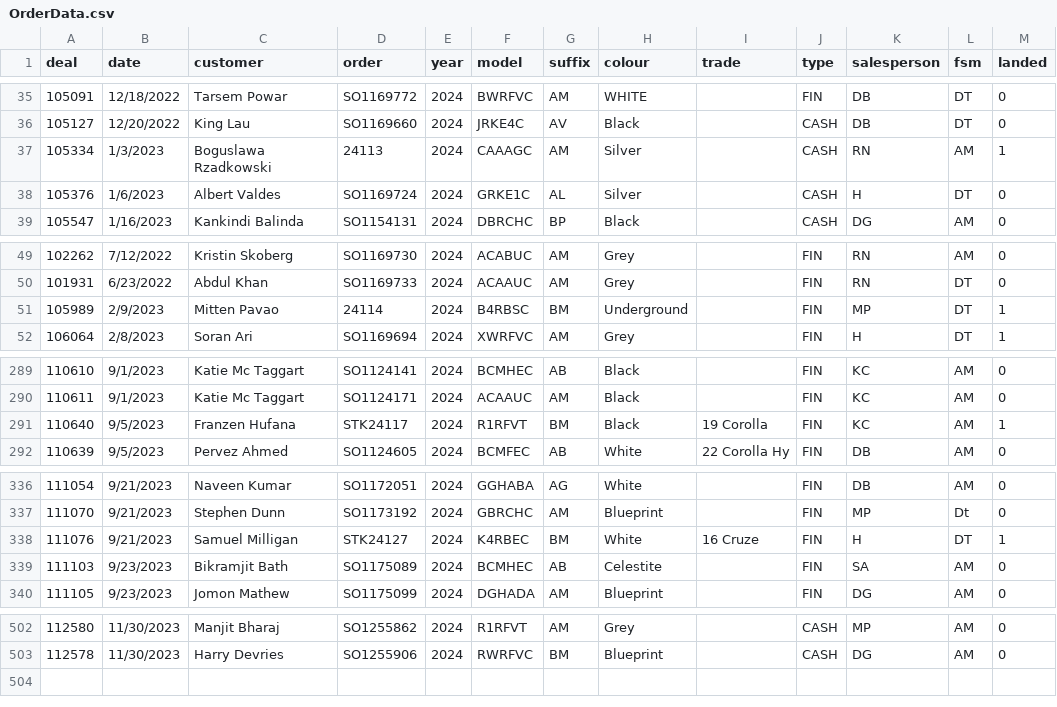
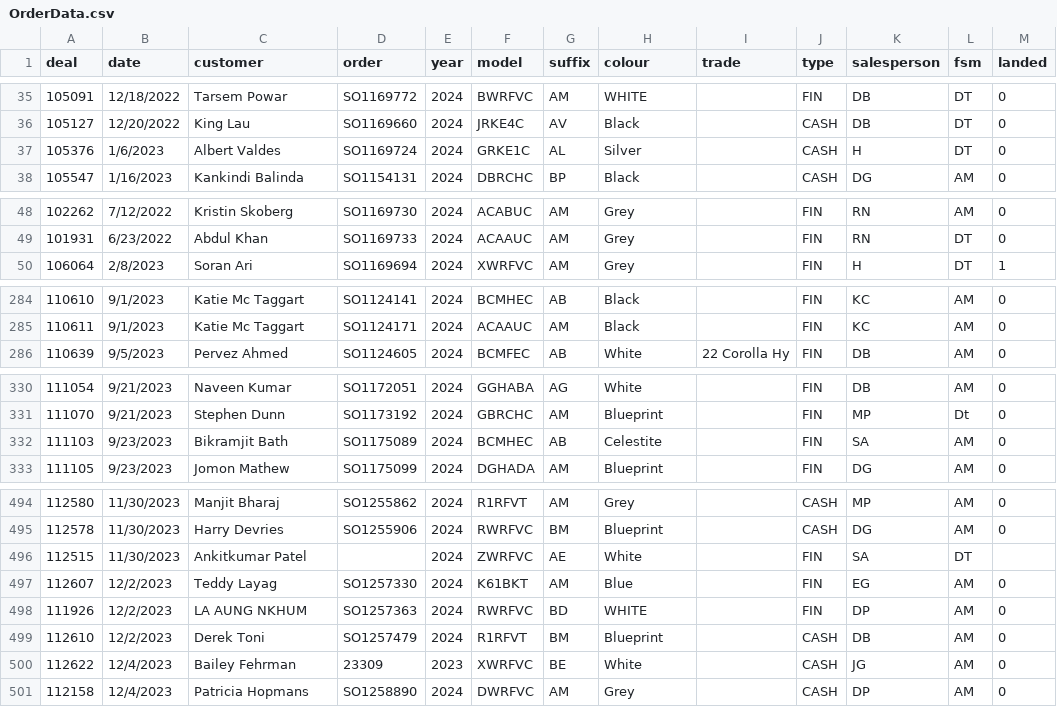
Before and after one commit to harinderlabana/eta-buddy-dev, a CSV file: public/OrderData.csv, drawn as a sheet; only a part is shown, gaps mark what is left out; removed rows and columns are numbered as before the commit, all else as after; the diff covers the shown part only; the diff names each change by its address in the sheet, - before the commit and + after, or states it on an @@ line.

```diff
--- a/public/OrderData.csv
+++ b/public/OrderData.csv
-row 37: 105334 | 1/3/2023 | Boguslawa Rzadkowski | 24113 | 2024 | CAAAGC | AM | Silver |  | CASH | RN | AM | 1
-row 51: 105989 | 2/9/2023 | Mitten Pavao | 24114 | 2024 | B4RBSC | BM | Underground |  | FIN | MP | DT | 1
-row 291: 110640 | 9/5/2023 | Franzen Hufana | STK24117 | 2024 | R1RFVT | BM | Black | 19 Corolla | FIN | KC | AM | 1
-row 338: 111076 | 9/21/2023 | Samuel Milligan | STK24127 | 2024 | K4RBEC | BM | White | 16 Cruze | FIN | H | DT | 1
+row 496: 112515 | 11/30/2023 | Ankitkumar Patel |  | 2024 | ZWRFVC | AE | White |  | FIN | SA | DT
+row 497: 112607 | 12/2/2023 | Teddy Layag | SO1257330 | 2024 | K61BKT | AM | Blue |  | FIN | EG | AM | 0
+row 498: 111926 | 12/2/2023 | LA AUNG NKHUM | SO1257363 | 2024 | RWRFVC | BD | WHITE |  | FIN | DP | AM | 0
+row 499: 112610 | 12/2/2023 | Derek Toni | SO1257479 | 2024 | R1RFVT | BM | Blueprint |  | CASH | DB | AM | 0
+row 500: 112622 | 12/4/2023 | Bailey Fehrman | 23309 | 2023 | XWRFVC | BE | White |  | CASH | JG | AM | 0
+row 501: 112158 | 12/4/2023 | Patricia Hopmans | SO1258890 | 2024 | DWRFVC | AM | Grey |  | CASH | DP | AM | 0
```
Also changed, not shown: 4 removed rows and 1 edited cell elsewhere in this file, public/VehicleDetailsReport.csv, 10 other files.
